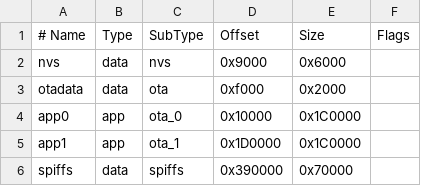
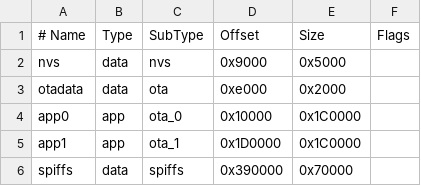
Before and after one commit to justinlindh/bramble, a CSV file: partitions.csv, drawn as a sheet; the diff names each change by its address in the sheet, - before the commit and + after, or states it on an @@ line.

```diff
--- a/partitions.csv
+++ b/partitions.csv
-E2 (Size): 0x6000
+E2 (Size): 0x5000
-D3 (Offset): 0xf000
+D3 (Offset): 0xe000
```
Also changed, not shown: 10 other files.
